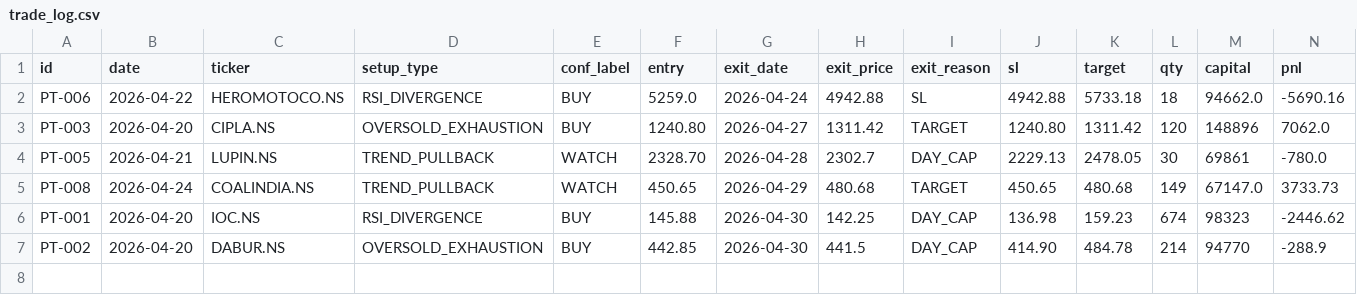
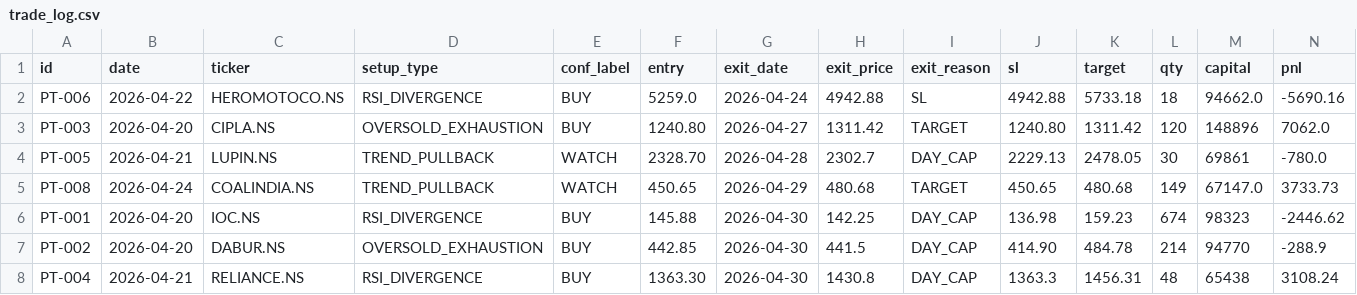
Before and after one commit to saisravanpalvaye/trading-bot-v2, a CSV file: trade_log.csv, drawn as a sheet; only a part is shown; rows hold the shown columns only; the diff names each change by its address in the sheet, - before the commit and + after, or states it on an @@ line.

```diff
--- a/trade_log.csv
+++ b/trade_log.csv
+row 8: PT-004 | 2026-04-21 | RELIANCE.NS | RSI_DIVERGENCE | BUY | 1363.30 | 2026-04-30 | 1430.8 | DAY_CAP | 1363.3 | 1456.31 | 48 | 65438 | 3108.24
```
Also changed, not shown: paper_trades.csv.
